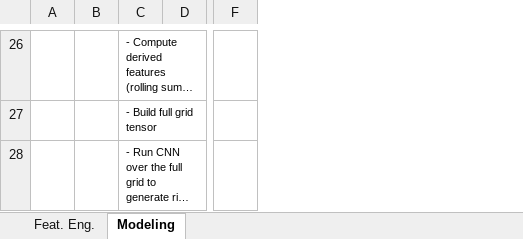
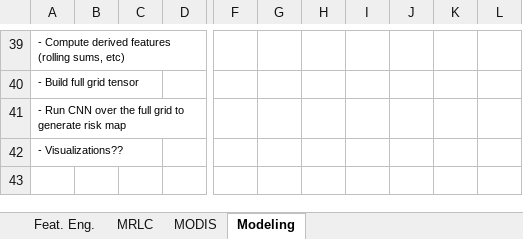
Before and after one commit to torourke14/FireFusionNet, an Excel workbook: FeatureOverview.xlsx, sheet Modeling, drawn as a sheet; only a part is shown, gaps mark what is left out; long unchanged cells end in …; values as stored, in another font and other column widths than the file's, no borders; removed rows and columns are numbered as before the commit, all else as after; rows hold the shown columns only; the diff covers the shown part only; the diff names each change by its address in the sheet, - before the commit and + after, or states it on an @@ line.

```diff
--- a/FeatureOverview.xlsx (sheet Modeling)
+++ b/FeatureOverview.xlsx (sheet Modeling)
+sheet tab: MRLC
+sheet tab: MODIS
-column A, empty
-column B, empty
+column B, empty
+column C, empty
-column F, empty
+column F, empty
+column G, empty
+column H, empty
+column I, empty
+column J, empty
+column K, empty
+column L, empty
+row 42: - Visualizations??
```
Also changed, not shown: 21 added rows, 8 removed rows, 9 edited cells and cell formats elsewhere in this sheet, sheet Feat. Eng., hidden cells, charts or pictures, 6 other files.
